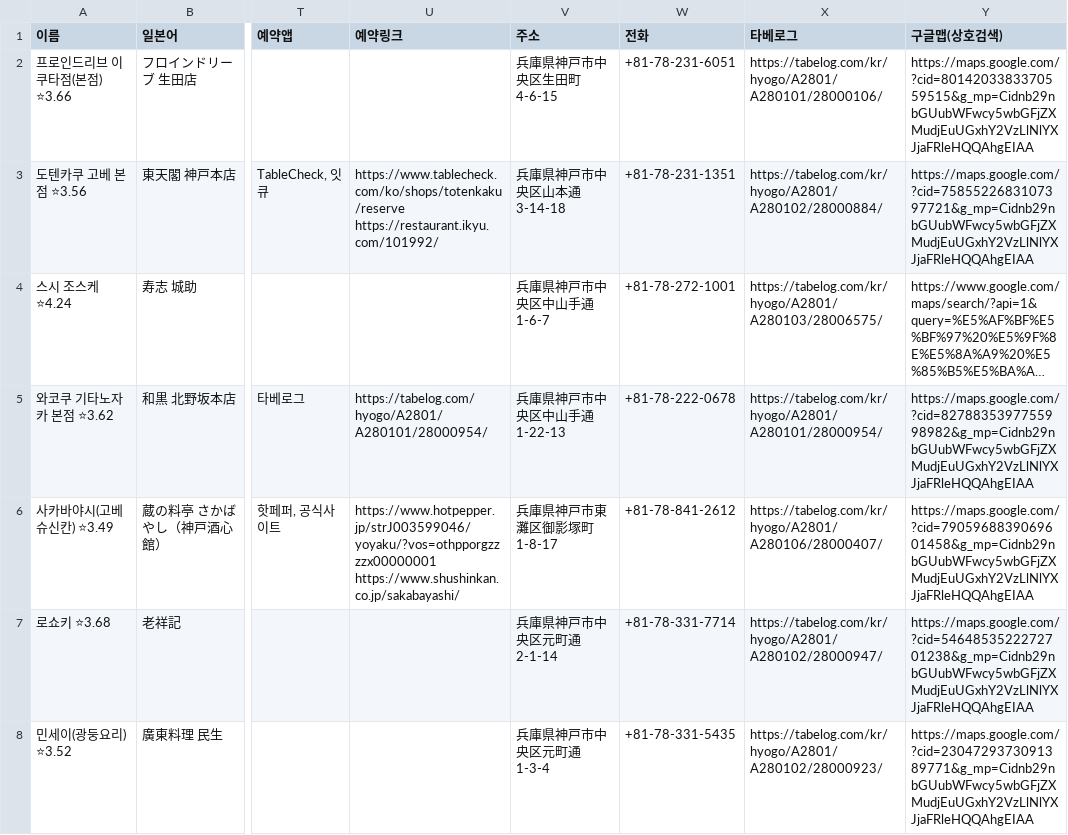
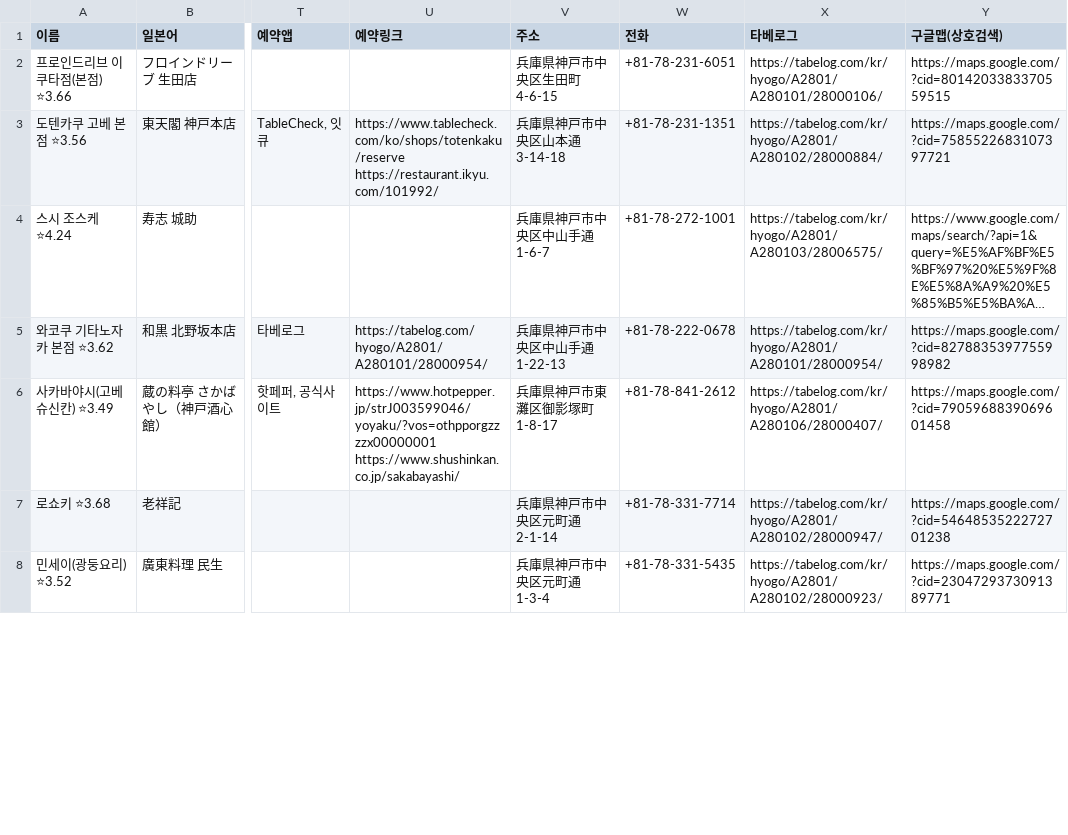
Before and after one commit to tkdrn416/matzip, a CSV file: exports/google-mymaps/kobe.csv, drawn as a sheet; only a part is shown, gaps mark what is left out; long unchanged cells end in …; the diff covers the shown part only; the diff names each change by its address in the sheet, - before the commit and + after, or states it on an @@ line.

```diff
--- a/exports/google-mymaps/kobe.csv
+++ b/exports/google-mymaps/kobe.csv
-Y2 (구글맵(상호검색)): https://maps.google.com/?cid=8014203383370559515&g_mp=Cidnb29nbGUubWFwcy5wbGFjZXMudjEuUGxhY2VzLlNlYXJjaFRleHQQAhgEIAA
+Y2 (구글맵(상호검색)): https://maps.google.com/?cid=8014203383370559515
-Y3 (구글맵(상호검색)): https://maps.google.com/?cid=7585522683107397721&g_mp=Cidnb29nbGUubWFwcy5wbGFjZXMudjEuUGxhY2VzLlNlYXJjaFRleHQQAhgEIAA
+Y3 (구글맵(상호검색)): https://maps.google.com/?cid=7585522683107397721
-Y5 (구글맵(상호검색)): https://maps.google.com/?cid=8278835397755998982&g_mp=Cidnb29nbGUubWFwcy5wbGFjZXMudjEuUGxhY2VzLlNlYXJjaFRleHQQAhgEIAA
+Y5 (구글맵(상호검색)): https://maps.google.com/?cid=8278835397755998982
-Y6 (구글맵(상호검색)): https://maps.google.com/?cid=7905968839069601458&g_mp=Cidnb29nbGUubWFwcy5wbGFjZXMudjEuUGxhY2VzLlNlYXJjaFRleHQQAhgEIAA
+Y6 (구글맵(상호검색)): https://maps.google.com/?cid=7905968839069601458
-Y7 (구글맵(상호검색)): https://maps.google.com/?cid=5464853522272701238&g_mp=Cidnb29nbGUubWFwcy5wbGFjZXMudjEuUGxhY2VzLlNlYXJjaFRleHQQAhgEIAA
+Y7 (구글맵(상호검색)): https://maps.google.com/?cid=5464853522272701238
-Y8 (구글맵(상호검색)): https://maps.google.com/?cid=2304729373091389771&g_mp=Cidnb29nbGUubWFwcy5wbGFjZXMudjEuUGxhY2VzLlNlYXJjaFRleHQQAhgEIAA
+Y8 (구글맵(상호검색)): https://maps.google.com/?cid=2304729373091389771
```
Also changed, not shown: 52 edited cells elsewhere in this file, exports/google-mymaps/nara.csv, 21 other files.
